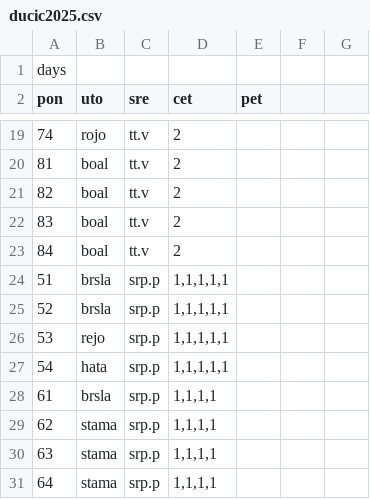
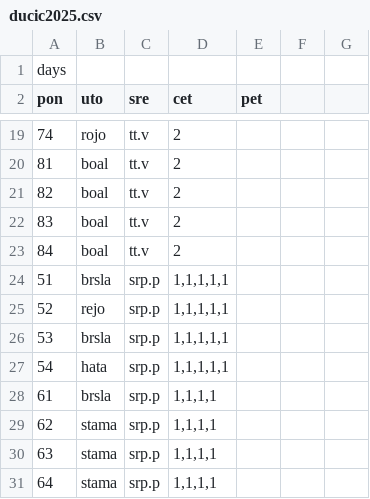
Before and after one commit to jovanducic/2025-26, a CSV file: ducic2025.csv, drawn as a sheet; only a part is shown, gaps mark what is left out; the diff names each change by its address in the sheet, - before the commit and + after, or states it on an @@ line.

```diff
--- a/ducic2025.csv
+++ b/ducic2025.csv
-B25 (uto): brsla
+B25 (uto): rejo
-B26 (uto): rejo
+B26 (uto): brsla
```
Also changed, not shown: 59 other files.
